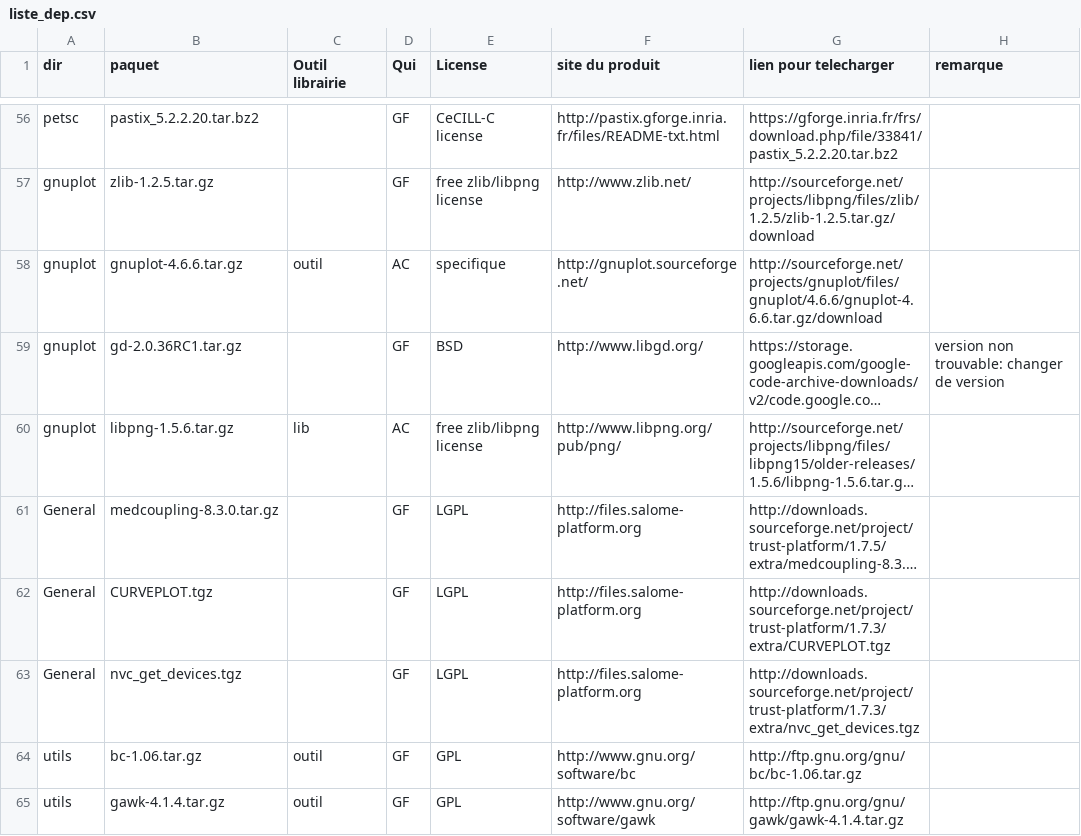
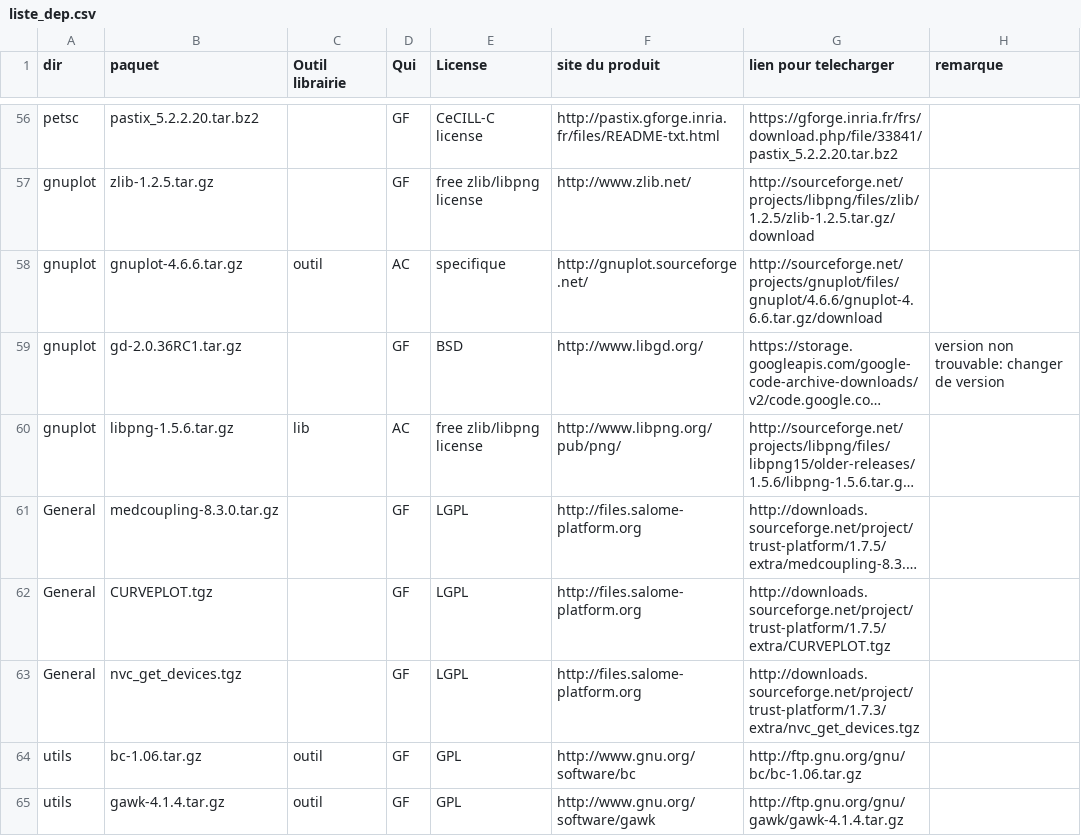
Before and after one commit to cea-trust-platform/trust-code, a CSV file: bin/gestion_externalpackages/liste_dep.csv, drawn as a sheet; only a part is shown, gaps mark what is left out; long unchanged cells end in …; the diff names each change by its address in the sheet, - before the commit and + after, or states it on an @@ line.

```diff
--- a/bin/gestion_externalpackages/liste_dep.csv
+++ b/bin/gestion_externalpackages/liste_dep.csv
-G62 (lien pour telecharger): http://downloads.sourceforge.net/project/trust-platform/1.7.3/extra/CURVEPLOT.tgz
+G62 (lien pour telecharger): http://downloads.sourceforge.net/project/trust-platform/1.7.5/extra/CURVEPLOT.tgz
```
Also changed, not shown: 3 other files.
